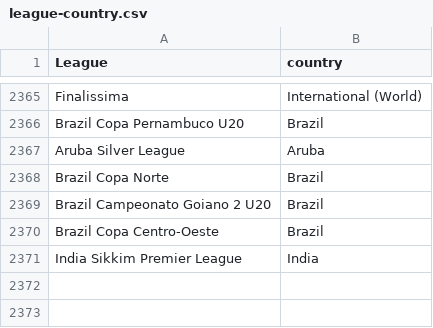
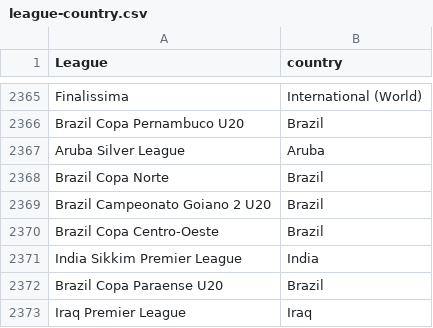
Before and after one commit to gatodegravata/vulp-stats, a CSV file: lists/league-country.csv, drawn as a sheet; only a part is shown, gaps mark what is left out.

```diff
--- a/lists/league-country.csv
+++ b/lists/league-country.csv
@@ -2371 +2371,3 @@ Brazil Copa Centro-Oeste;Brazil
 India Sikkim Premier League;India
+Brazil Copa Paraense U20;Brazil
+Iraq Premier League;Iraq
```
Also changed, not shown: 1 other file.
